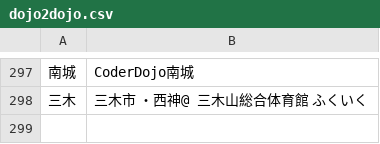
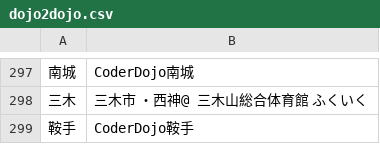
Before and after one commit to coderdojo-japan/map.coderdojo.jp, a CSV file: dojo2dojo.csv, drawn as a sheet; only a part is shown, gaps mark what is left out; the diff names each change by its address in the sheet, - before the commit and + after, or states it on an @@ line.

Commit message:
🆕 Add CoderDojo鞍手 to dojo2dojo.csv
coderdojo.jp に CoderDojo鞍手 を掲載したため、DojoMap の突合表にも追加する。
この表に無い Dojo は地図に出ない。

右列は Clubs API 上のクラブ名。掲載申請の承認確認 URL の UUID
（69fb131d-9c46-40ff-9b70-f79b9302e92b）と一致する id のクラブから取った。

```diff
--- a/dojo2dojo.csv
+++ b/dojo2dojo.csv
+row 299: 鞍手 | CoderDojo鞍手
```
